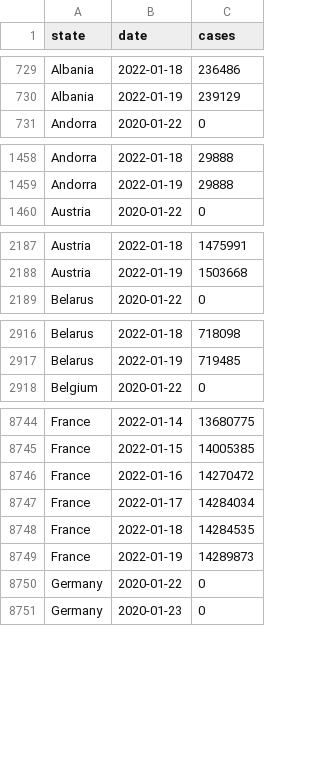
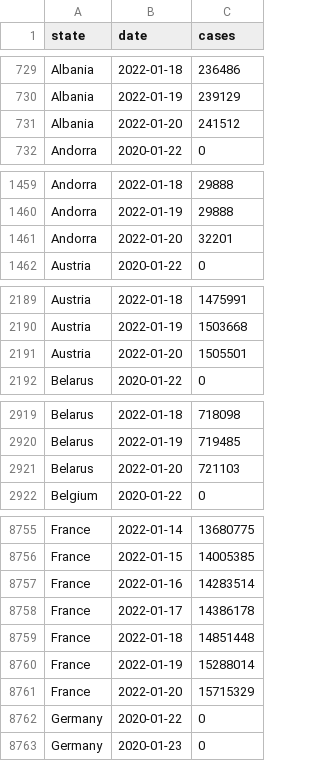
Before and after one commit to custompointofview/covid-19, a CSV file: realtime-rt/collections/eu_daily_cases_cssegi.csv, drawn as a sheet; only a part is shown, gaps mark what is left out; the diff covers the shown part only.

```diff
--- a/realtime-rt/collections/eu_daily_cases_cssegi.csv
+++ b/realtime-rt/collections/eu_daily_cases_cssegi.csv
@@ -730,2 +730,3 @@ Albania,2022-01-18,236486
 Albania,2022-01-19,239129
+Albania,2022-01-20,241512
 Andorra,2020-01-22,0
@@ -1459,2 +1460,3 @@ Andorra,2022-01-18,29888
 Andorra,2022-01-19,29888
+Andorra,2022-01-20,32201
 Austria,2020-01-22,0
@@ -2188,2 +2190,3 @@ Austria,2022-01-18,1475991
 Austria,2022-01-19,1503668
+Austria,2022-01-20,1505501
 Belarus,2020-01-22,0
@@ -2917,2 +2920,3 @@ Belarus,2022-01-18,718098
 Belarus,2022-01-19,719485
+Belarus,2022-01-20,721103
 Belgium,2020-01-22,0
@@ -8745,6 +8756,7 @@ France,2022-01-14,13680775
 France,2022-01-15,14005385
-France,2022-01-16,14270472
-France,2022-01-17,14284034
-France,2022-01-18,14284535
-France,2022-01-19,14289873
+France,2022-01-16,14283514
+France,2022-01-17,14386178
+France,2022-01-18,14851448
+France,2022-01-19,15288014
+France,2022-01-20,15715329
 Germany,2020-01-22,0
```
Also changed, not shown: 37 added rows elsewhere in this file, realtime-rt/collections/ro_daily_cases_code.csv, realtime-rt/collections/ro_daily_cases_county.csv, 20 other files.
